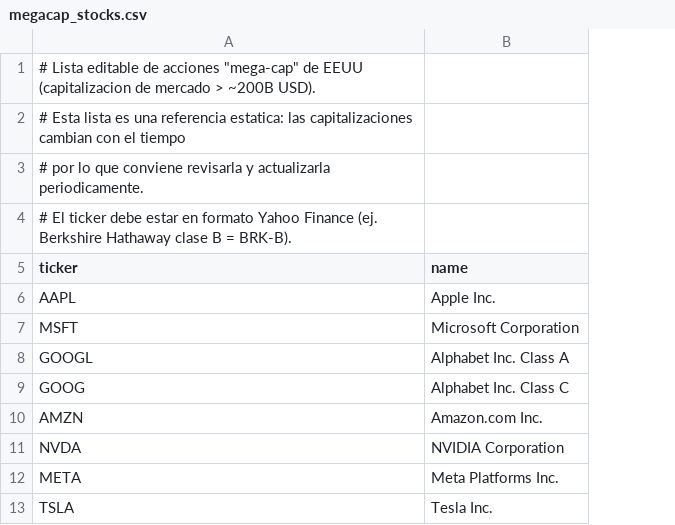
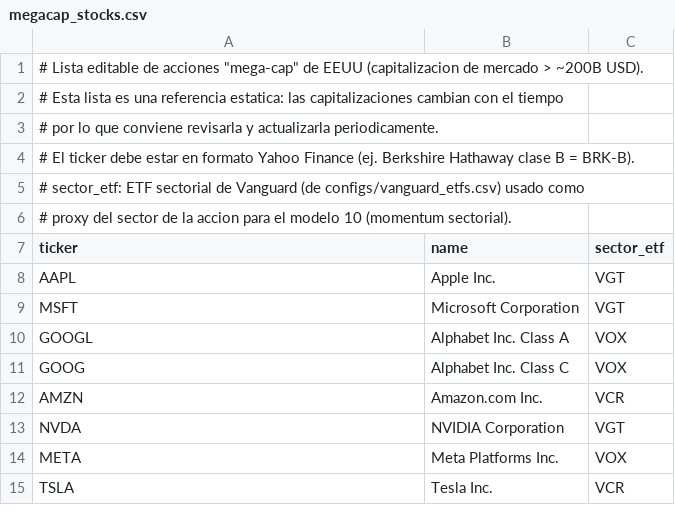
Before and after one commit to loc1263/modelo-finanzas-go, a CSV file: configs/megacap_stocks.csv, drawn as a sheet; only a part is shown; addresses are those after the commit; the diff names each change by its address in the sheet, - before the commit and + after, or states it on an @@ line.

```diff
--- a/configs/megacap_stocks.csv
+++ b/configs/megacap_stocks.csv
+column C (sector_etf), rows 8-15: VGT | VGT | VOX | VOX | VCR | VGT | VOX | VCR
+row 5: # sector_etf: ETF sectorial de Vanguard (de configs/vanguard_etfs.csv) usado como
+row 6: # proxy del sector de la accion para el modelo 10 (momentum sectorial).
```
Also changed, not shown: 16 other files.
